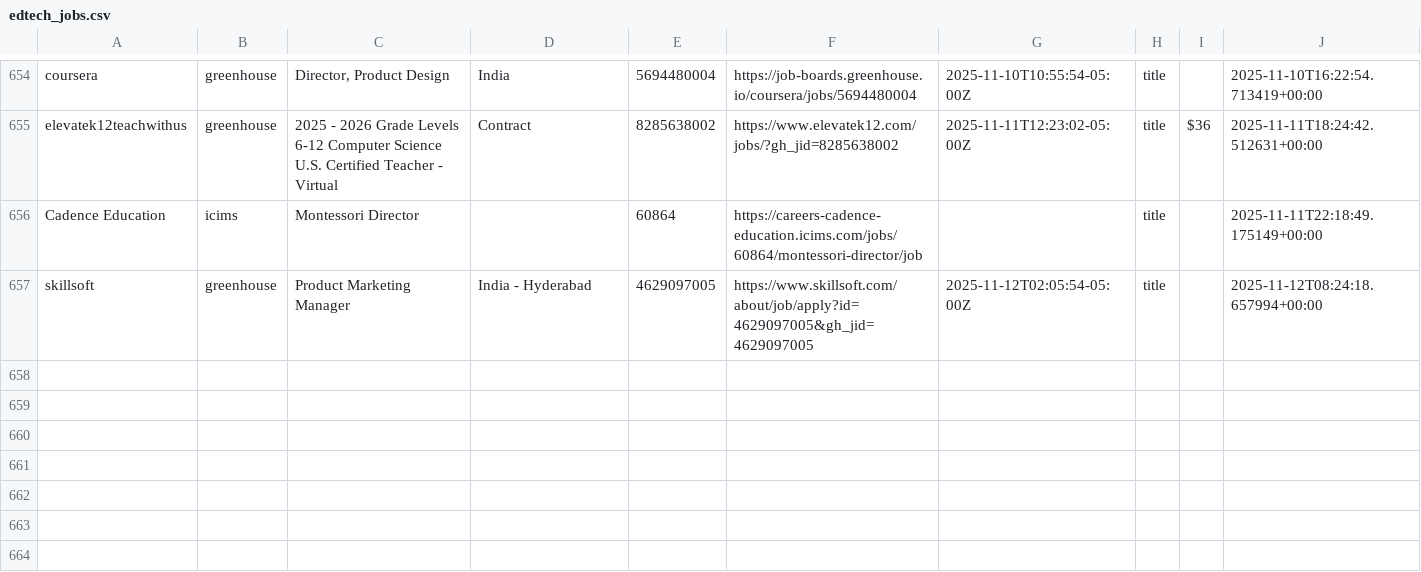
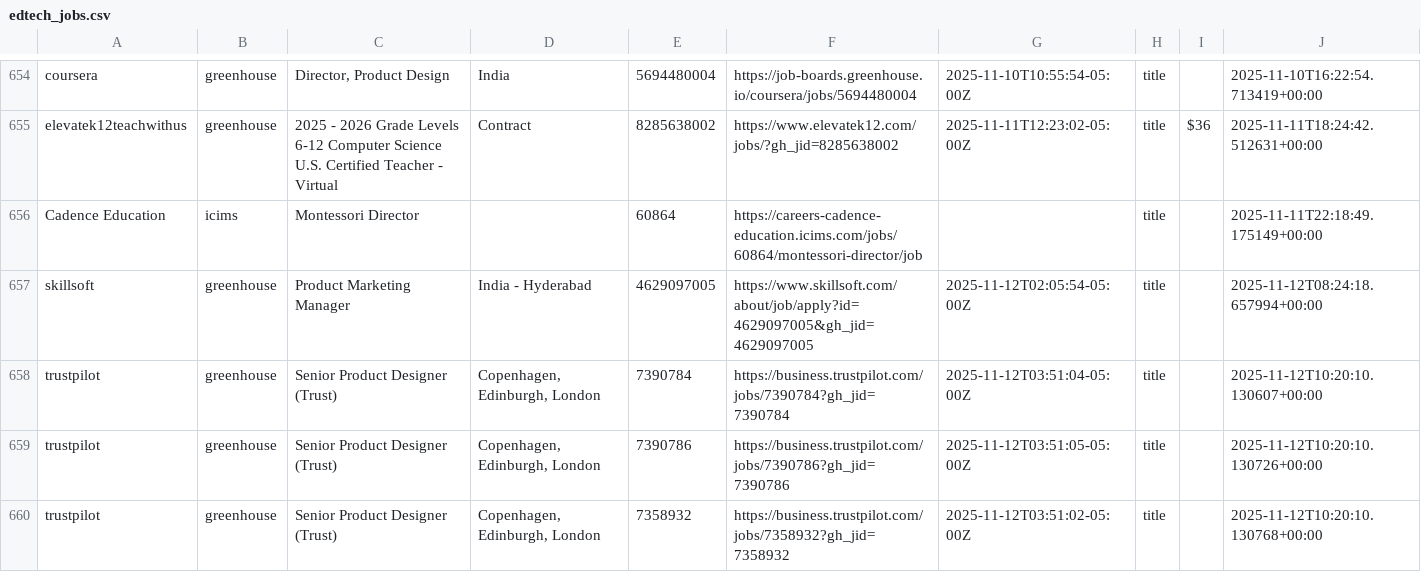
Before and after one commit to mollyoliviamund-maker/edtech-jobs, a CSV file: edtech_jobs.csv, drawn as a sheet; only a part is shown, gaps mark what is left out; the diff names each change by its address in the sheet, - before the commit and + after, or states it on an @@ line.

```diff
--- a/edtech_jobs.csv
+++ b/edtech_jobs.csv
+row 658: trustpilot | greenhouse | Senior Product Designer (Trust) | Copenhagen, Edinburgh, London | 7390784 | https://business.trustpilot.com/jobs/7390784?gh_jid=7390784 | 2025-11-12T03:51:04-05:00Z | title |  | 2025-11-12T10:20:10.130607+00:00
+row 659: trustpilot | greenhouse | Senior Product Designer (Trust) | Copenhagen, Edinburgh, London | 7390786 | https://business.trustpilot.com/jobs/7390786?gh_jid=7390786 | 2025-11-12T03:51:05-05:00Z | title |  | 2025-11-12T10:20:10.130726+00:00
+row 660: trustpilot | greenhouse | Senior Product Designer (Trust) | Copenhagen, Edinburgh, London | 7358932 | https://business.trustpilot.com/jobs/7358932?gh_jid=7358932 | 2025-11-12T03:51:02-05:00Z | title |  | 2025-11-12T10:20:10.130768+00:00
```
Also changed, not shown: 1 other file.
